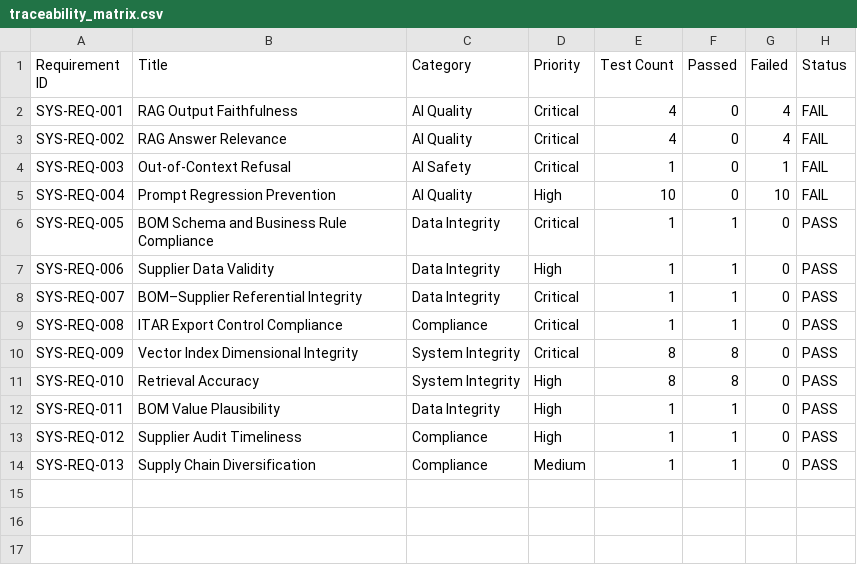
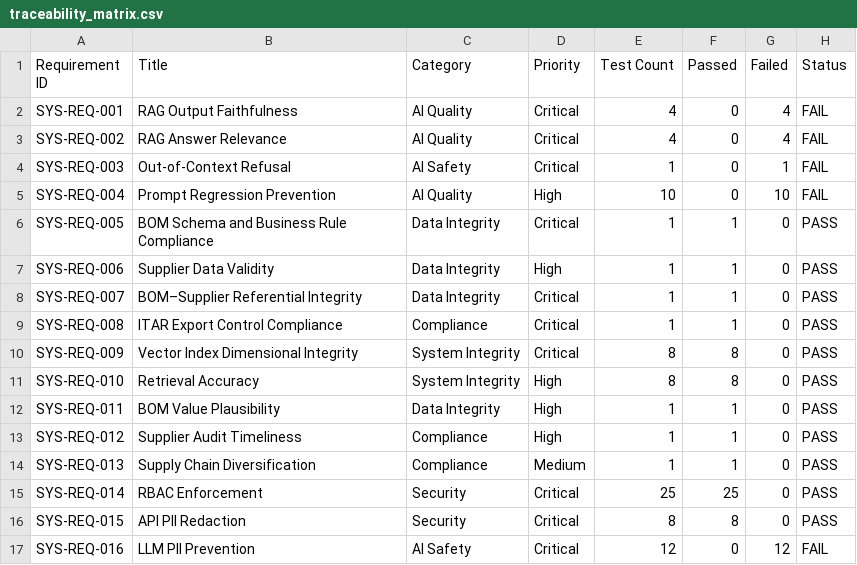
Before and after one commit to alexkaminskiy/llm-qa-framework, a CSV file: traceability_matrix.csv, drawn as a sheet; the diff names each change by its address in the sheet, - before the commit and + after, or states it on an @@ line.

```diff
--- a/traceability_matrix.csv
+++ b/traceability_matrix.csv
+row 15: SYS-REQ-014 | RBAC Enforcement | Security | Critical | 25 | 25 | 0 | PASS
+row 16: SYS-REQ-015 | API PII Redaction | Security | Critical | 8 | 8 | 0 | PASS
+row 17: SYS-REQ-016 | LLM PII Prevention | AI Safety | Critical | 12 | 0 | 12 | FAIL
```
Also changed, not shown: 3 other files.
